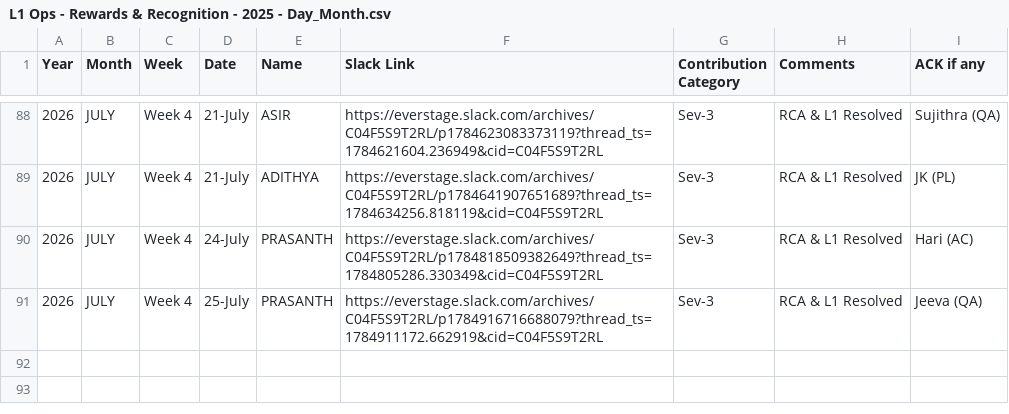
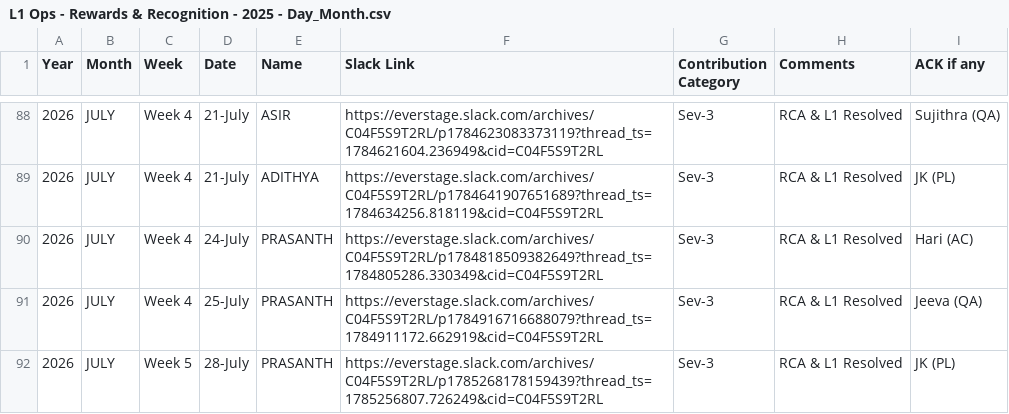
Before and after one commit to Raghul233/rr-dashboard, a CSV file: L1 Ops - Rewards & Recognition - 2025 - Day_Month.csv, drawn as a sheet; only a part is shown, gaps mark what is left out; the diff names each change by its address in the sheet, - before the commit and + after, or states it on an @@ line.

Commit message:
Update L1 Ops - Rewards & Recognition - 2025 - Day_Month.csv

```diff
--- a/L1 Ops - Rewards & Recognition - 2025 - Day_Month.csv
+++ b/L1 Ops - Rewards & Recognition - 2025 - Day_Month.csv
+row 92: 2026 | JULY | Week 5 | 28-July | PRASANTH | https://everstage.slack.com/archives/C04F5S9T2RL/p1785268178159439?thread_ts=1785256807.726249&cid=C04F5S9T2RL | Sev-3 | RCA & L1 Resolved | JK (PL)
```
